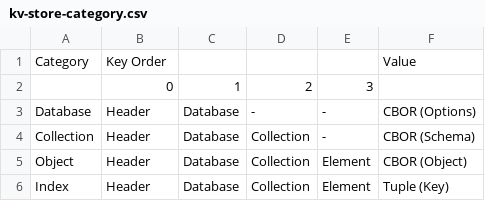
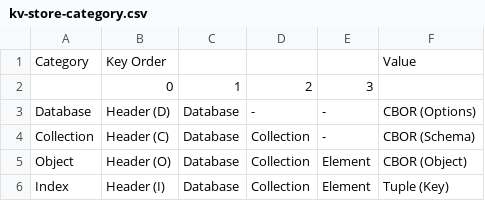
Before and after one commit to cybergarage/puzzledb-go, a CSV file: doc/spec/csv/kv-store-category.csv, drawn as a sheet.

```diff
--- a/doc/spec/csv/kv-store-category.csv
+++ b/doc/spec/csv/kv-store-category.csv
@@ -2,5 +2,5 @@ Category,Key Order,,,,Value
 ,0,1,2,3,
-Database,Header,Database,-,-,CBOR (Options)
-Collection,Header,Database,Collection,-,CBOR (Schema)
-Object,Header,Database,Collection,Element,CBOR (Object)
-Index,Header,Database,Collection,Element,Tuple (Key)
+Database,Header (D),Database,-,-,CBOR (Options)
+Collection,Header (C),Database,Collection,-,CBOR (Schema)
+Object,Header (O),Database,Collection,Element,CBOR (Object)
+Index,Header (I),Database,Collection,Element,Tuple (Key)
```
Also changed, not shown: 11 other files.
